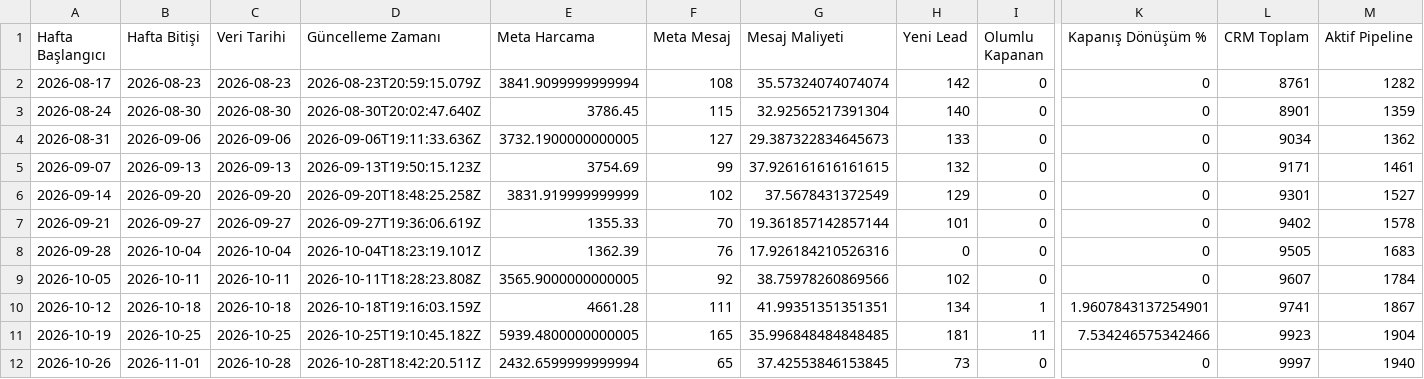
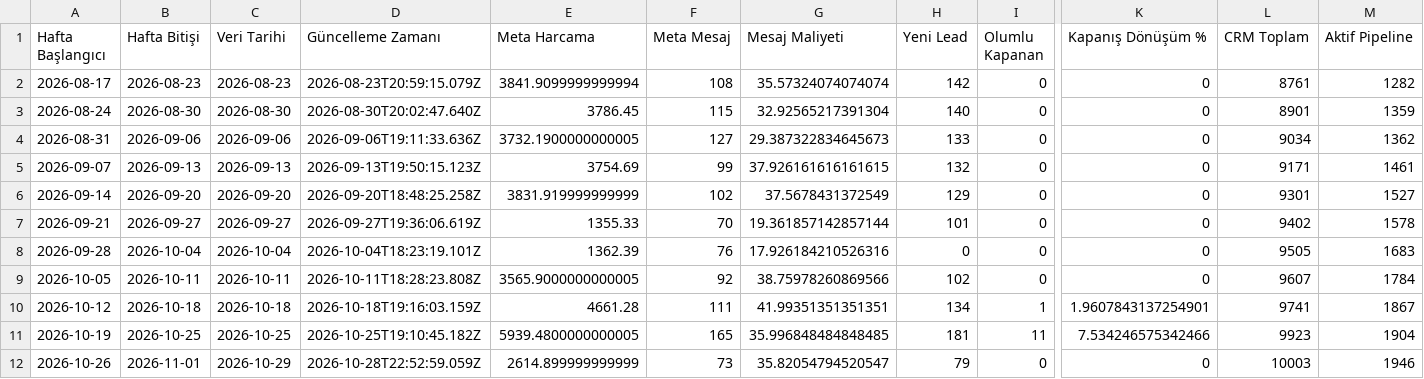
Before and after one commit to sefayama-rgb/menargrup, a CSV file: data/weekly_kpi.csv, drawn as a sheet; only a part is shown, gaps mark what is left out; the diff names each change by its address in the sheet, - before the commit and + after, or states it on an @@ line.

```diff
--- a/data/weekly_kpi.csv
+++ b/data/weekly_kpi.csv
-C12 (Veri Tarihi): 2026-10-28
+C12 (Veri Tarihi): 2026-10-29
-D12 (Güncelleme Zamanı): 2026-10-28T18:42:20.511Z
+D12 (Güncelleme Zamanı): 2026-10-28T22:52:59.059Z
-E12 (Meta Harcama): 2432.6599999999994
+E12 (Meta Harcama): 2614.899999999999
-F12 (Meta Mesaj): 65
+F12 (Meta Mesaj): 73
-G12 (Mesaj Maliyeti): 37.42553846153845
+G12 (Mesaj Maliyeti): 35.82054794520547
-H12 (Yeni Lead): 73
+H12 (Yeni Lead): 79
-L12 (CRM Toplam): 9997
+L12 (CRM Toplam): 10003
-M12 (Aktif Pipeline): 1940
+M12 (Aktif Pipeline): 1946
```
Also changed, not shown: 4 other files.
